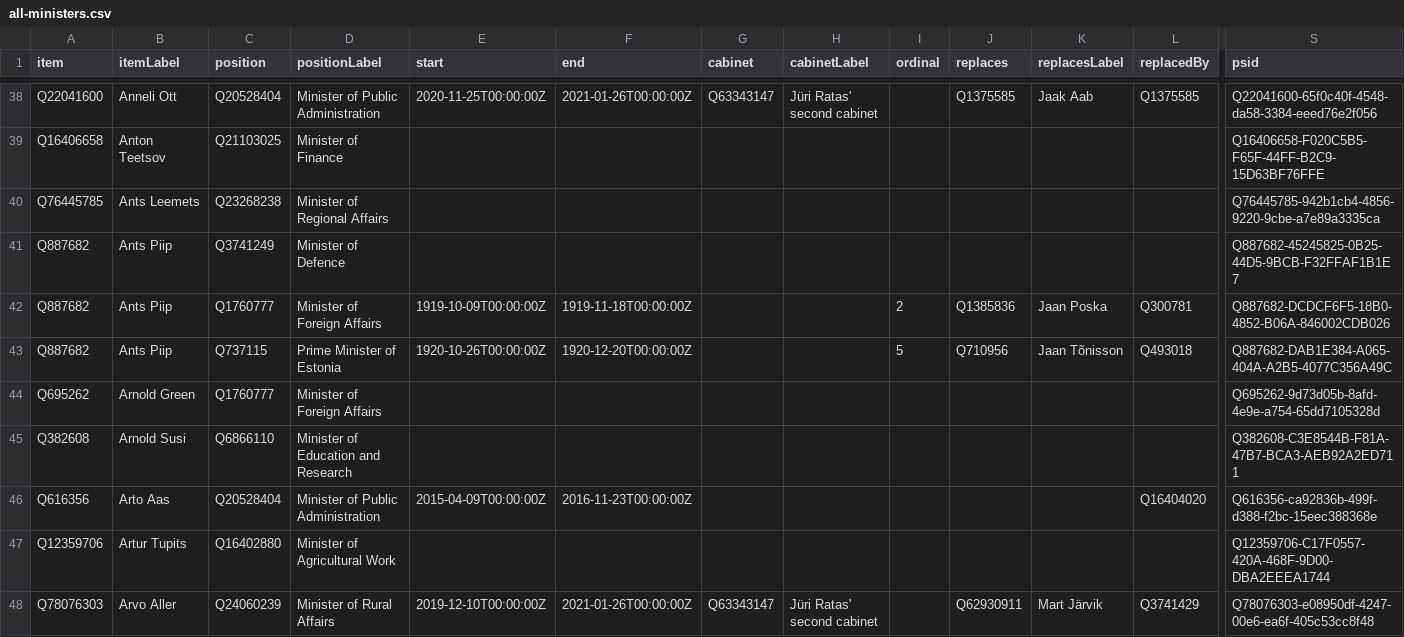
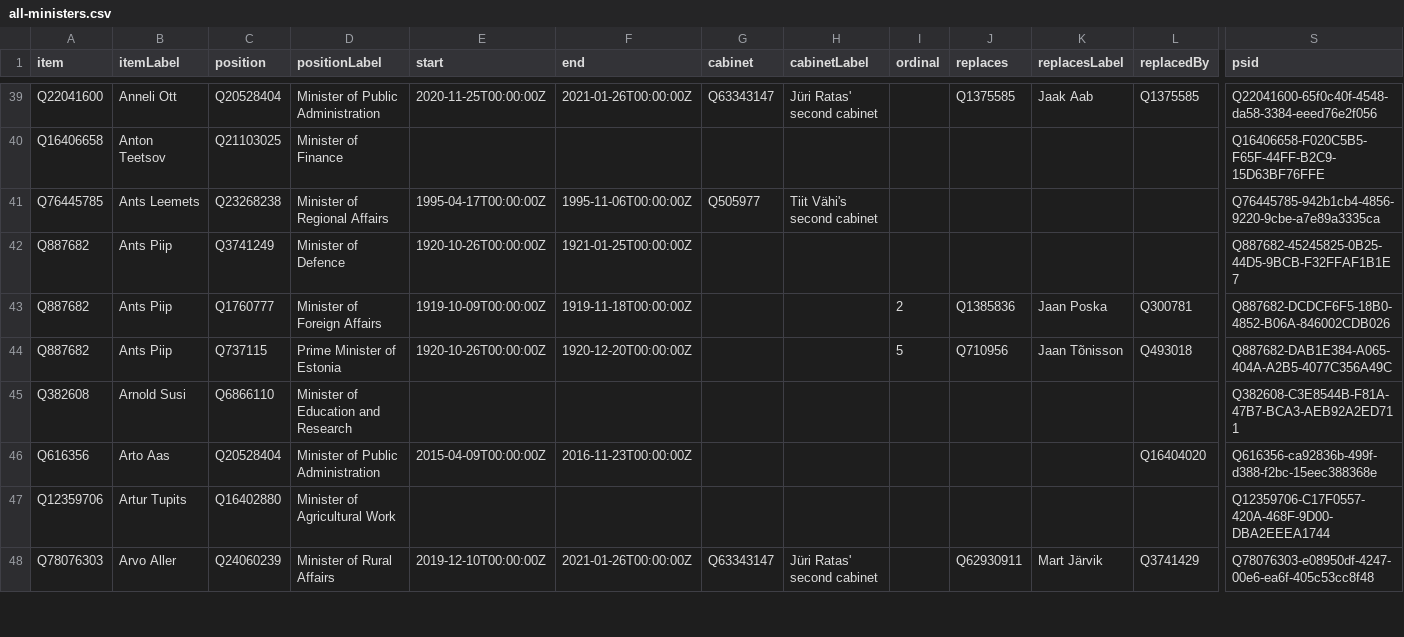
Before and after one commit to every-politician-scrapers/estonia, a CSV file: wikidata/results/all-ministers.csv, drawn as a sheet; only a part is shown, gaps mark what is left out; removed rows and columns are numbered as before the commit, all else as after; rows hold the shown columns only; the diff covers the shown part only; the diff names each change by its address in the sheet, - before the commit and + after, or states it on an @@ line.

```diff
--- a/wikidata/results/all-ministers.csv
+++ b/wikidata/results/all-ministers.csv
-E41 (start): (empty)
+E41 (start): 1995-04-17T00:00:00Z
-F41 (end): (empty)
+F41 (end): 1995-11-06T00:00:00Z
-G41 (cabinet): (empty)
+G41 (cabinet): Q505977
-H41 (cabinetLabel): (empty)
+H41 (cabinetLabel): Tiit Vähi's second cabinet
-E42 (start): (empty)
+E42 (start): 1920-10-26T00:00:00Z
-F42 (end): (empty)
+F42 (end): 1921-01-25T00:00:00Z
-row 44: Q695262 | Arnold Green | Q1760777 | Minister of Foreign Affairs |  |  |  |  |  |  |  |  | Q695262-9d73d05b-8afd-4e9e-a754-65dd7105328d
```
Also changed, not shown: 5 added rows, 1 removed row and 59 edited cells elsewhere in this file, wikidata/results/minister-bios.csv.
